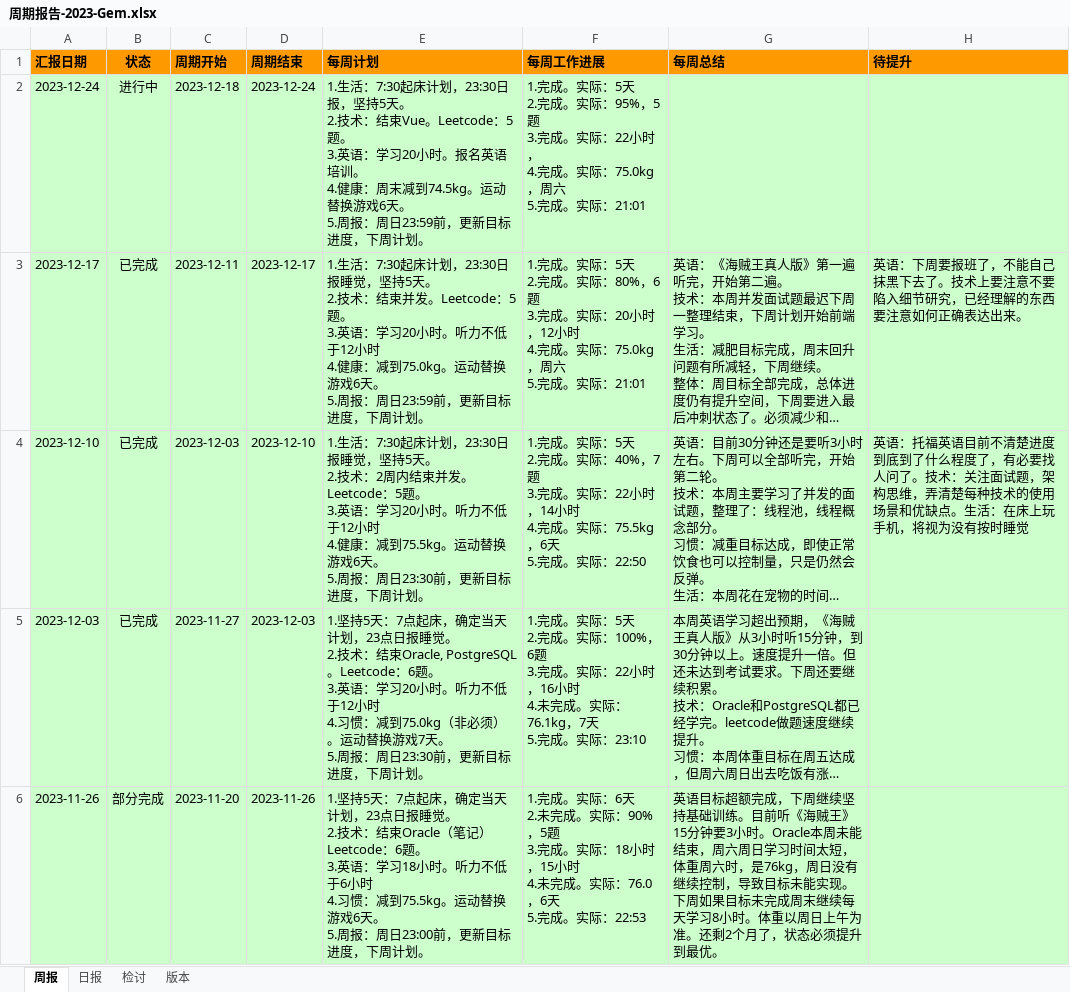
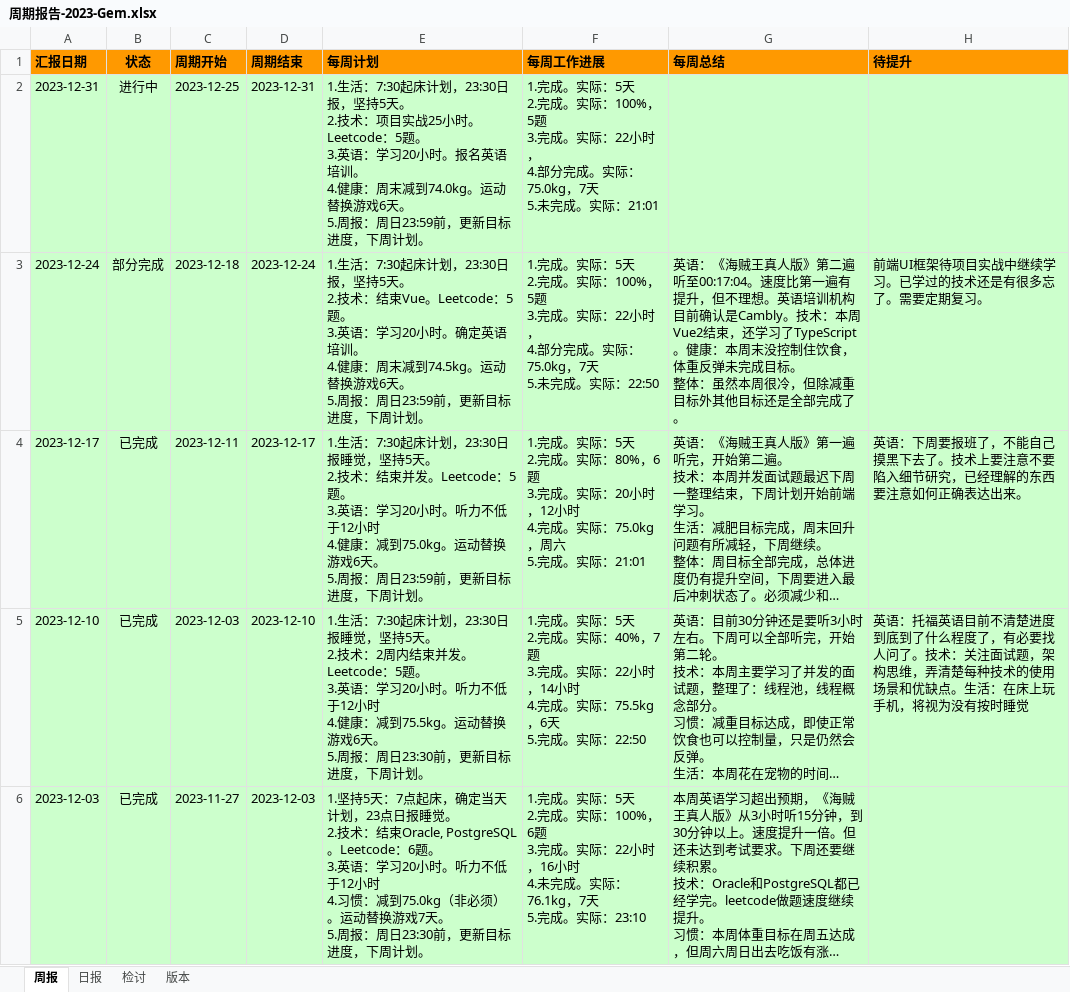
Before and after one commit to namelessmyth/beFreeCoder, an Excel workbook: docs/report/周期报告-2023-Gem.xlsx, sheet 周报, drawn as a sheet; only a part is shown; the shorter side is filled out with more unchanged rows; long unchanged cells end in …; values as stored, in another font and other column widths than the file's, no borders; conditional formats not drawn; addresses are those after the commit; ↵ is a line break in a cell; the diff names each change by its address in the sheet, - before the commit and + after, or states it on an @@ line.

```diff
--- a/docs/report/周期报告-2023-Gem.xlsx (sheet 周报)
+++ b/docs/report/周期报告-2023-Gem.xlsx (sheet 周报)
+row 2: 2023-12-31 | 进行中 | 2023-12-25 | 2023-12-31 | 1.生活：7:30起床计划，23:30日报，坚持5天。 ↵ 2.技术：项目实战25小时。Leetcode：5题。 ↵ 3.英语：学习20小时。报名英语培训。 ↵ 4.健康：周末减到74.0kg。运动替换游戏6天。 ↵ 5.周报：周日23:59前，更新目标进度，下周计划。 | 1.完成。实际：5天 ↵ 2.完成。实际：100%，5题 ↵ 3.完成。实际：22小时， ↵ 4.部分完成。实际：75.0kg，7天 ↵ 5.未完成。实际：21:01
-B3 (状态): 进行中
+B3 (状态): 部分完成
-E3 (每周计划): …20小时。报名英语培训…
+E3 (每周计划): …20小时。确定英语培训…
-F3 (每周工作进展): …。实际：95%，5题 ↵ 3.完成。实际：22小时， ↵ 4.完成。实际：75.0kg，周六 ↵ 5.完成。实际：21:01
+F3 (每周工作进展): …。实际：100%，5题 ↵ 3.完成。实际：22小时， ↵ 4.部分完成。实际：75.0kg，7天 ↵ 5.未完成。实际：22:50
-G3 (每周总结): (empty)
+G3 (每周总结): 英语：《海贼王真人版》第二遍听至00:17:04。速度比第一遍有提升，但不理想。英语培训机构目前确认是Cambly。技术：本周Vue2结束，还学习了TypeScript。健康：本周末没控制住饮食，体重反弹未完成目标。 ↵ 整体：虽然本周很冷，但除减重目标外其他目标还是全部完成了。
-H3 (待提升): (empty)
+H3 (待提升): 前端UI框架待项目实战中继续学习。已学过的技术还是有很多忘了。需要定期复习。
-H4 (待提升): …不能自己抹黑下去了…
+H4 (待提升): …不能自己摸黑下去了…
```
Also changed, not shown: 6 other files.
